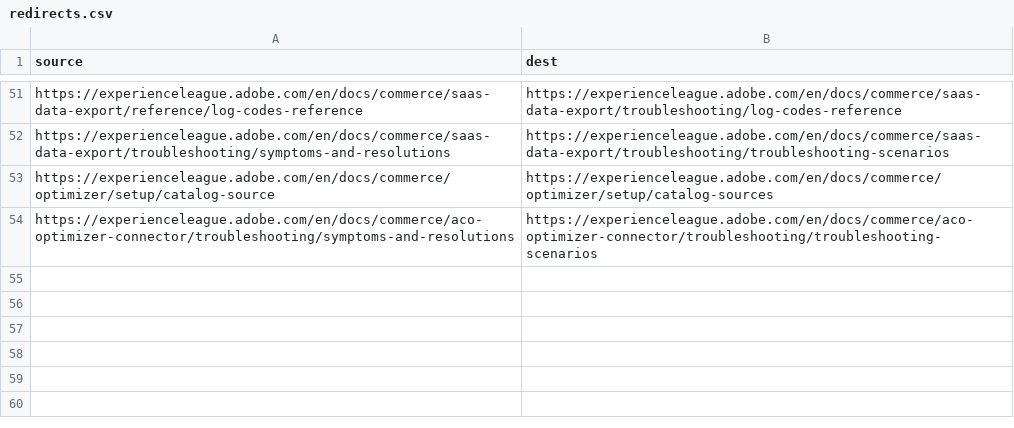
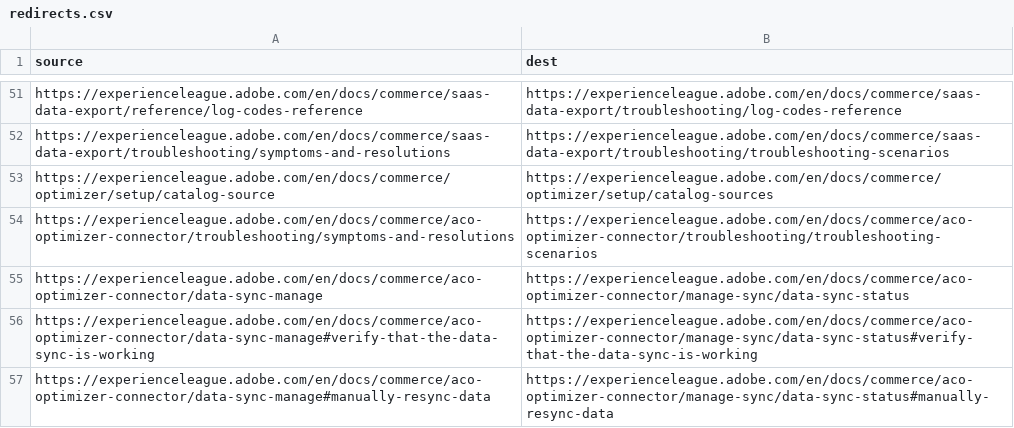
Before and after one commit to AdobeDocs/commerce.ko-KR, a CSV file: redirects.csv, drawn as a sheet; only a part is shown, gaps mark what is left out; the diff names each change by its address in the sheet, - before the commit and + after, or states it on an @@ line.

Commit message:
Sync non-localized files for core commit 479c14c Changes for core/source commit https://github.com/Adobe-Enterprise-Docs/commerce.en/commit/479c14c5f7da567510e344364b0b721ad73eba6f

```diff
--- a/redirects.csv
+++ b/redirects.csv
+row 55: https://experienceleague.adobe.com/en/docs/commerce/aco-optimizer-connector/data-sync-manage | https://experienceleague.adobe.com/en/docs/commerce/aco-optimizer-connector/manage-sync/data-sync-status
+row 56: https://experienceleague.adobe.com/en/docs/commerce/aco-optimizer-connector/data-sync-manage#verify-that-the-data-sync-is-working | https://experienceleague.adobe.com/en/docs/commerce/aco-optimizer-connector/manage-sync/data-sync-status#verify-that-the-data-sync-is-working
+row 57: https://experienceleague.adobe.com/en/docs/commerce/aco-optimizer-connector/data-sync-manage#manually-resync-data | https://experienceleague.adobe.com/en/docs/commerce/aco-optimizer-connector/manage-sync/data-sync-status#manually-resync-data
```
Also changed, not shown: redirects-ghec.csv, 9 other files.
